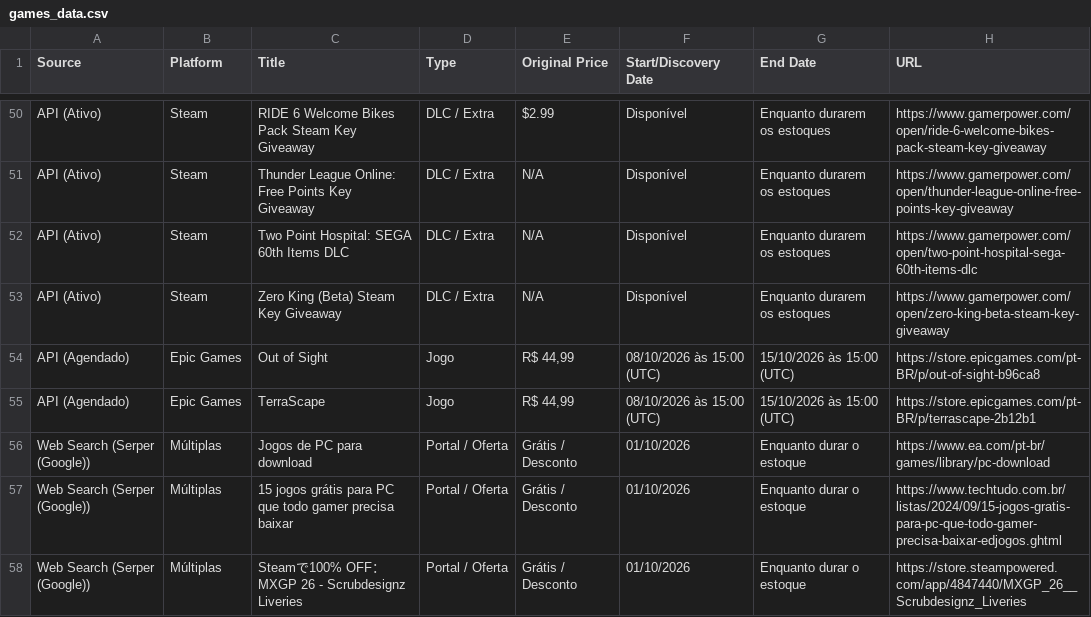
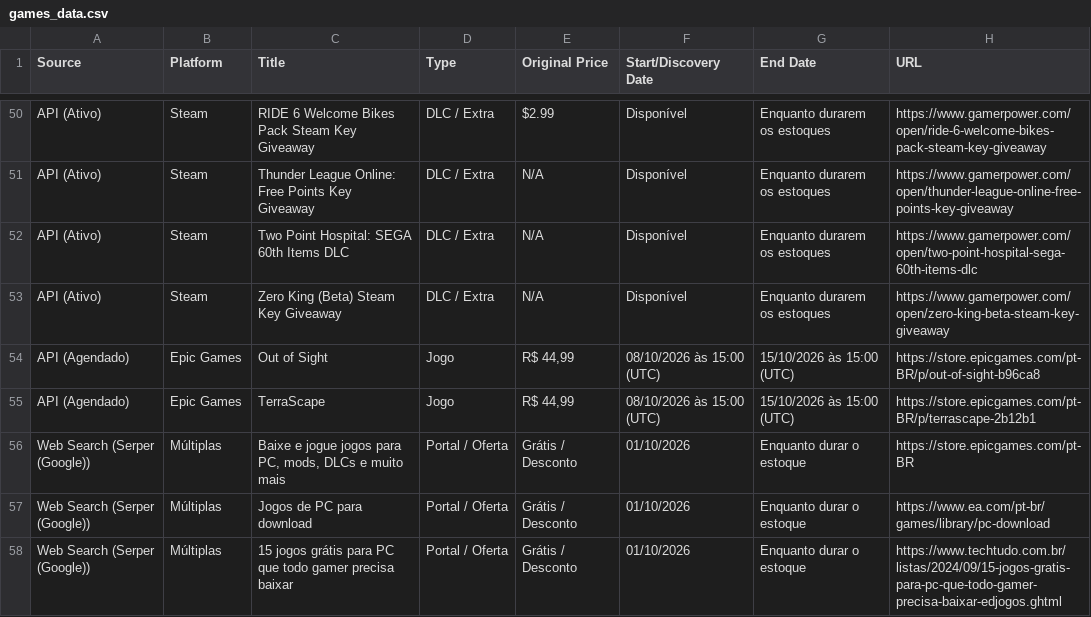
Before and after one commit to yuriluna85/games-for-free, a CSV file: games_data.csv, drawn as a sheet; only a part is shown, gaps mark what is left out; the shorter side is filled out with more unchanged rows; the diff names each change by its address in the sheet, - before the commit and + after, or states it on an @@ line.

```diff
--- a/games_data.csv
+++ b/games_data.csv
+row 56: Web Search (Serper (Google)) | Múltiplas | Baixe e jogue jogos para PC, mods, DLCs e muito mais | Portal / Oferta | Grátis / Desconto | 01/10/2026 | Enquanto durar o estoque | https://store.epicgames.com/pt-BR
```
Also changed, not shown: 3 other files.
